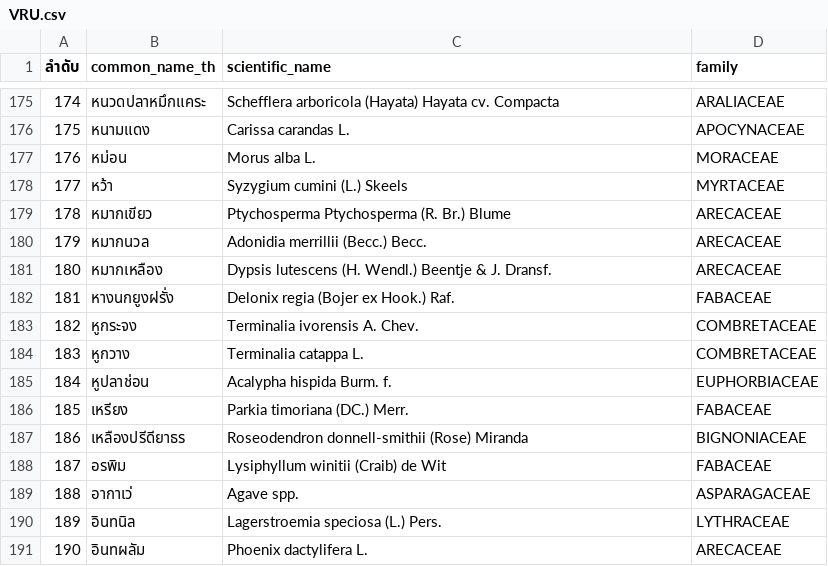
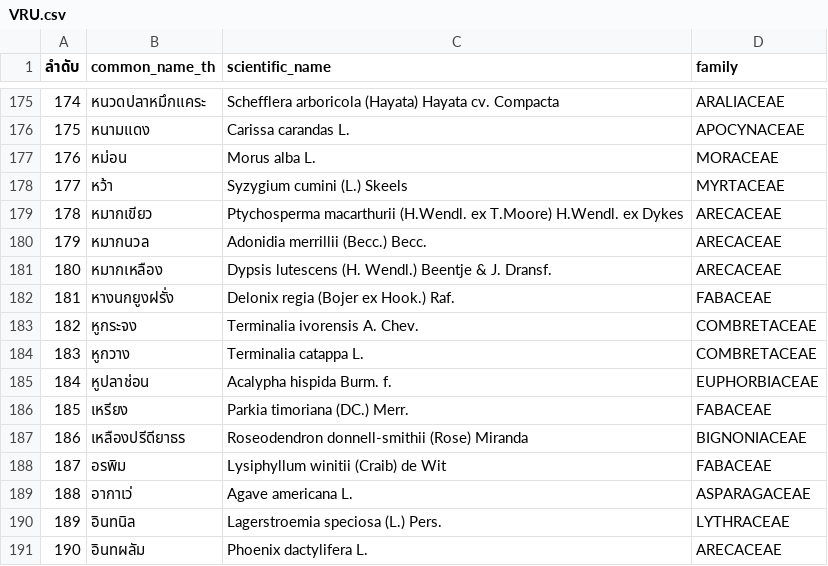
Before and after one commit to arc6828/plants, a CSV file: data/VRU.csv, drawn as a sheet; only a part is shown, gaps mark what is left out; the diff covers the shown part only.

```diff
--- a/data/VRU.csv
+++ b/data/VRU.csv
@@ -178,3 +178,3 @@
 177,หว้า,Syzygium cumini (L.) Skeels,MYRTACEAE
-178,หมากเขียว,Ptychosperma Ptychosperma (R. Br.) Blume,ARECACEAE
+178,หมากเขียว,Ptychosperma macarthurii (H.Wendl. ex T.Moore) H.Wendl. ex Dykes,ARECACEAE
 179,หมากนวล,Adonidia merrillii (Becc.) Becc.,ARECACEAE
@@ -188,3 +188,3 @@
 187,อรพิม,Lysiphyllum winitii (Craib) de Wit,FABACEAE
-188,อากาเว่,Agave spp.,ASPARAGACEAE
+188,อากาเว่,Agave americana L.,ASPARAGACEAE
 189,อินทนิล,Lagerstroemia speciosa (L.) Pers.,LYTHRACEAE
```
Also changed, not shown: 12 edited cells elsewhere in this file, 7 other files.
